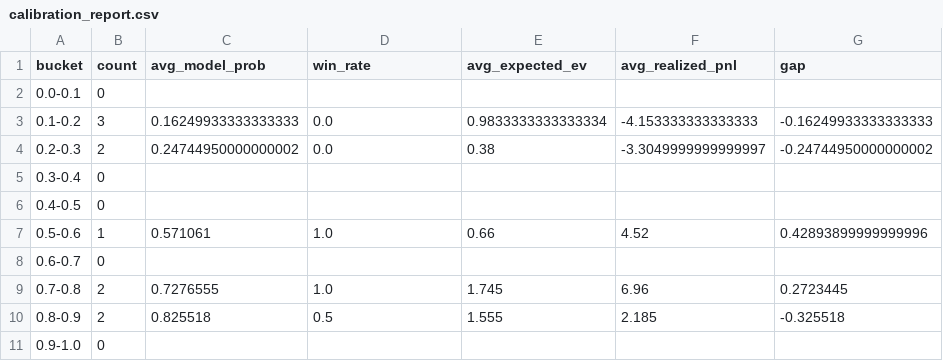
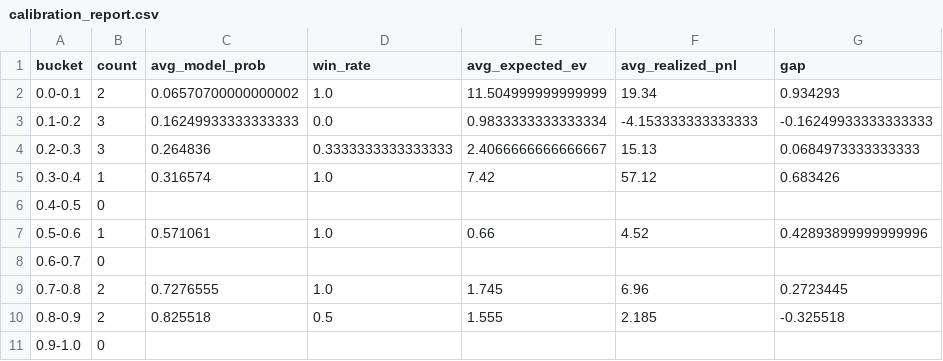
Before and after one commit to ajGambino/kalshi, a CSV file: trades/calibration_report.csv, drawn as a sheet.

```diff
--- a/trades/calibration_report.csv
+++ b/trades/calibration_report.csv
@@ -1,6 +1,6 @@
 bucket,count,avg_model_prob,win_rate,avg_expected_ev,avg_realized_pnl,gap
-0.0-0.1,0,,,,,
+0.0-0.1,2,0.06570700000000002,1.0,11.504999999999999,19.34,0.934293
 0.1-0.2,3,0.16249933333333333,0.0,0.9833333333333334,-4.153333333333333,-0.16249933333333333
-0.2-0.3,2,0.24744950000000002,0.0,0.38,-3.3049999999999997,-0.24744950000000002
-0.3-0.4,0,,,,,
+0.2-0.3,3,0.264836,0.3333333333333333,2.4066666666666667,15.13,0.0684973333333333
+0.3-0.4,1,0.316574,1.0,7.42,57.12,0.683426
 0.4-0.5,0,,,,,
```
Also changed, not shown: data/btc_prices.csv, trades/backtest_report.csv, 3 other files.
